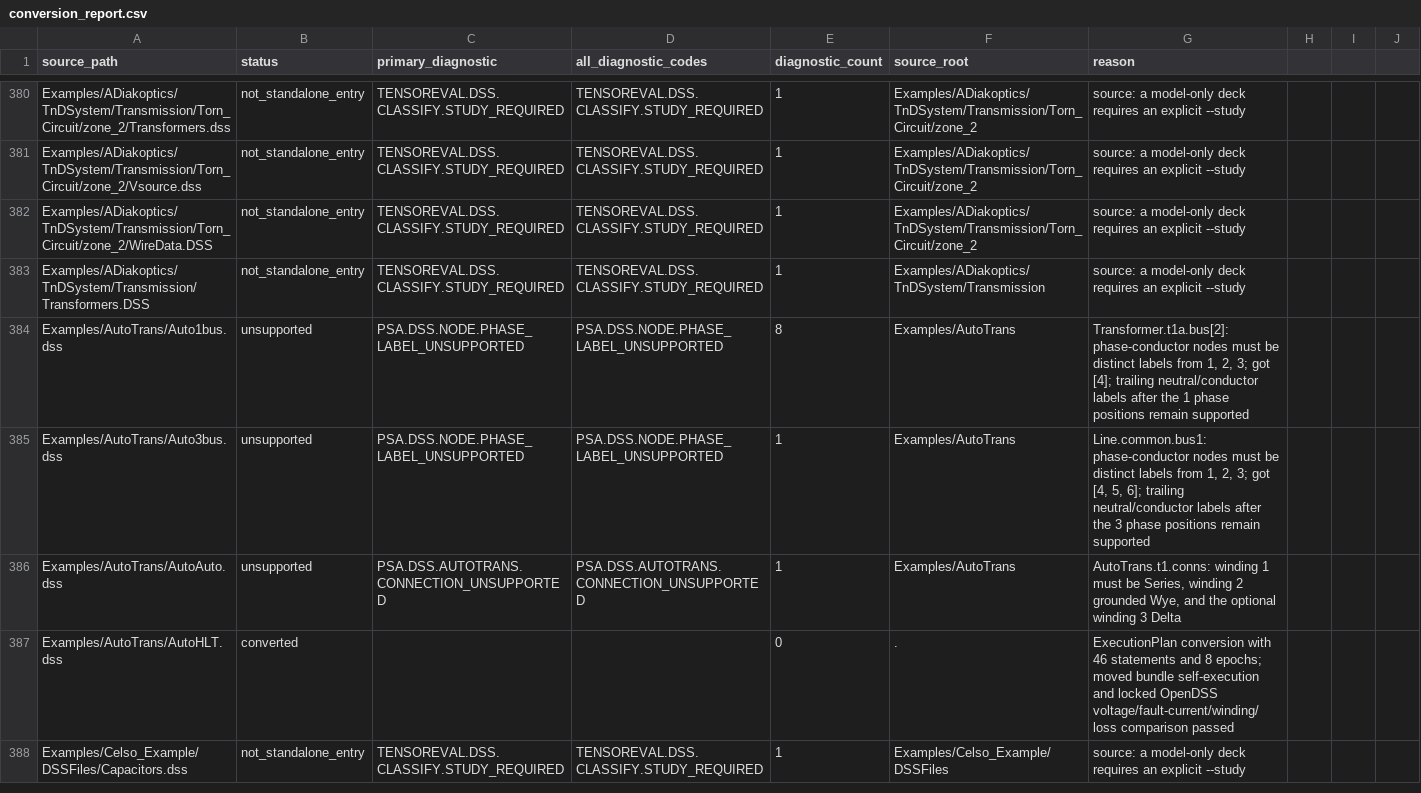
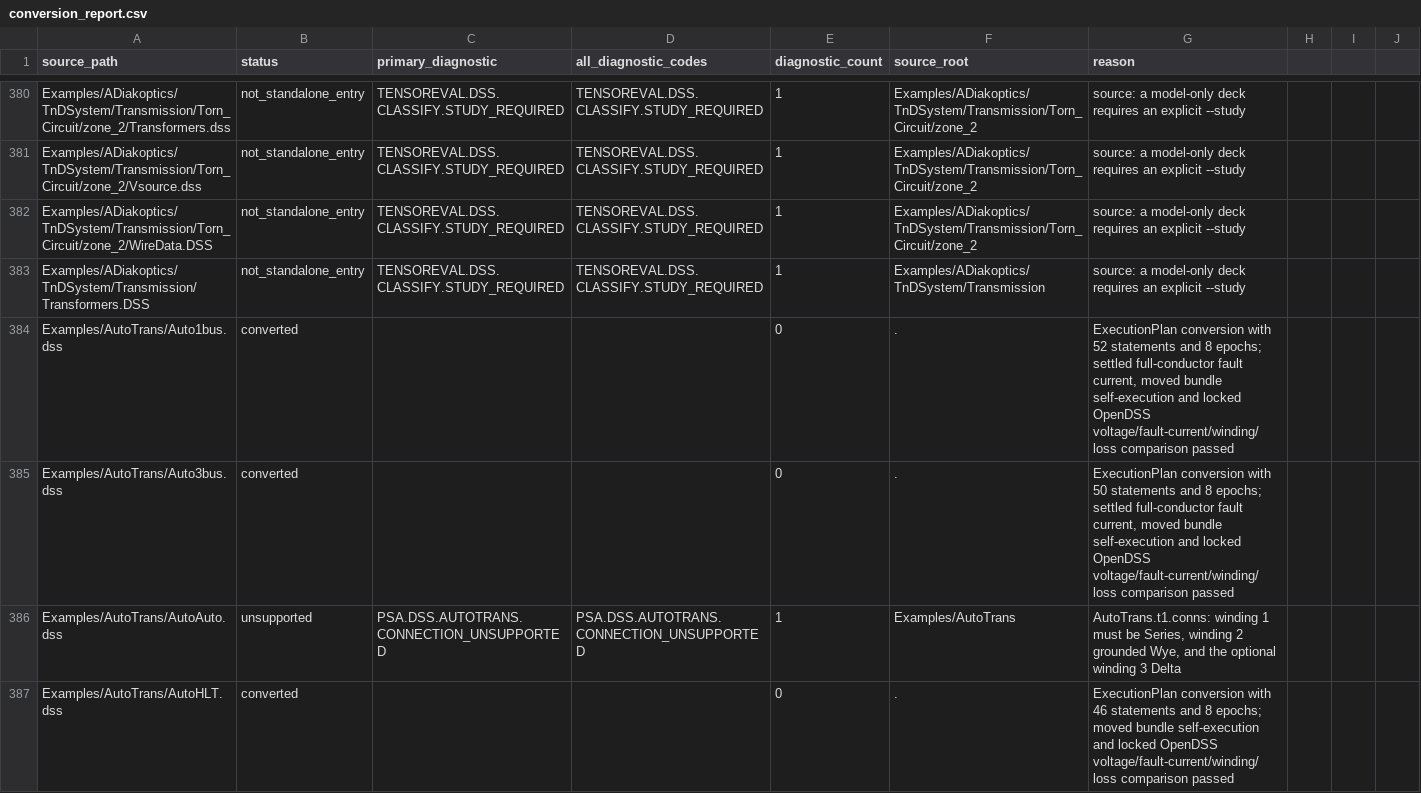
Before and after one commit to shufengdong/sparrowzz, a CSV file: dss/rssbundle/conversion_report.csv, drawn as a sheet; only a part is shown, gaps mark what is left out; the shorter side is filled out with more unchanged rows.

```diff
--- a/dss/rssbundle/conversion_report.csv
+++ b/dss/rssbundle/conversion_report.csv
@@ -383,4 +383,4 @@ Examples/ADiakoptics/TnDSystem/Transmission/Torn_Circuit/zone_2/WireData.DSS,not
 Examples/ADiakoptics/TnDSystem/Transmission/Transformers.DSS,not_standalone_entry,TENSOREVAL.DSS.CLASSIFY.STUDY_REQUIRED,TENSOREVAL.DSS.CLASSIFY.STUDY_REQUIRED,1,Examples/ADiakoptics/TnDSystem/Transmission,source: a model-only deck requires an explicit --study
-Examples/AutoTrans/Auto1bus.dss,unsupported,PSA.DSS.NODE.PHASE_LABEL_UNSUPPORTED,PSA.DSS.NODE.PHASE_LABEL_UNSUPPORTED,8,Examples/AutoTrans,"Transformer.t1a.bus[2]: phase-conductor nodes must be distinct labels from 1, 2, 3; got [4]; trailing neutral/conductor labels after the 1 phase positions remain supported"
-Examples/AutoTrans/Auto3bus.dss,unsupported,PSA.DSS.NODE.PHASE_LABEL_UNSUPPORTED,PSA.DSS.NODE.PHASE_LABEL_UNSUPPORTED,1,Examples/AutoTrans,"Line.common.bus1: phase-conductor nodes must be distinct labels from 1, 2, 3; got [4, 5, 6]; trailing neutral/conductor labels after the 3 phase positions remain supported"
+Examples/AutoTrans/Auto1bus.dss,converted,,,0,.,"ExecutionPlan conversion with 52 statements and 8 epochs; settled full-conductor fault current, moved bundle self-execution and locked OpenDSS voltage/fault-current/winding/loss comparison passed"
+Examples/AutoTrans/Auto3bus.dss,converted,,,0,.,"ExecutionPlan conversion with 50 statements and 8 epochs; settled full-conductor fault current, moved bundle self-execution and locked OpenDSS voltage/fault-current/winding/loss comparison passed"
 Examples/AutoTrans/AutoAuto.dss,unsupported,PSA.DSS.AUTOTRANS.CONNECTION_UNSUPPORTED,PSA.DSS.AUTOTRANS.CONNECTION_UNSUPPORTED,1,Examples/AutoTrans,"AutoTrans.t1.conns: winding 1 must be Series, winding 2 grounded Wye, and the optional winding 3 Delta"
```
Also changed, not shown: dss/rssbundle/numerical_comparison.csv, 4 other files.
